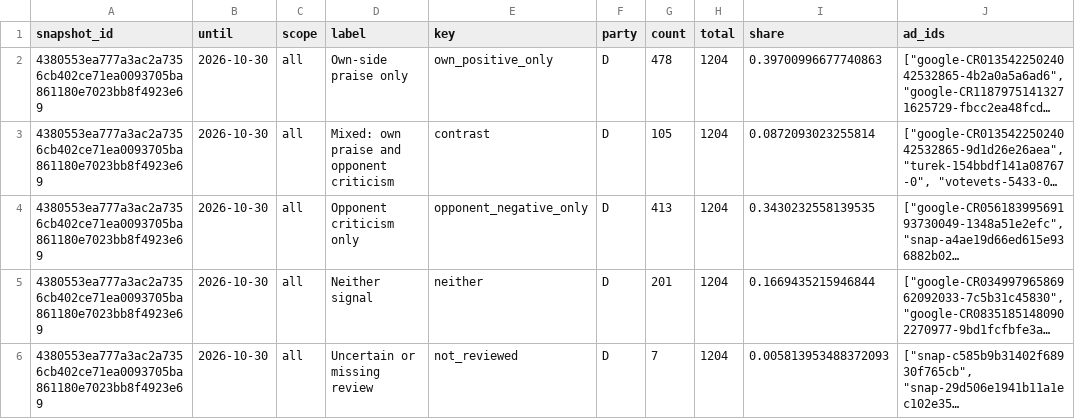
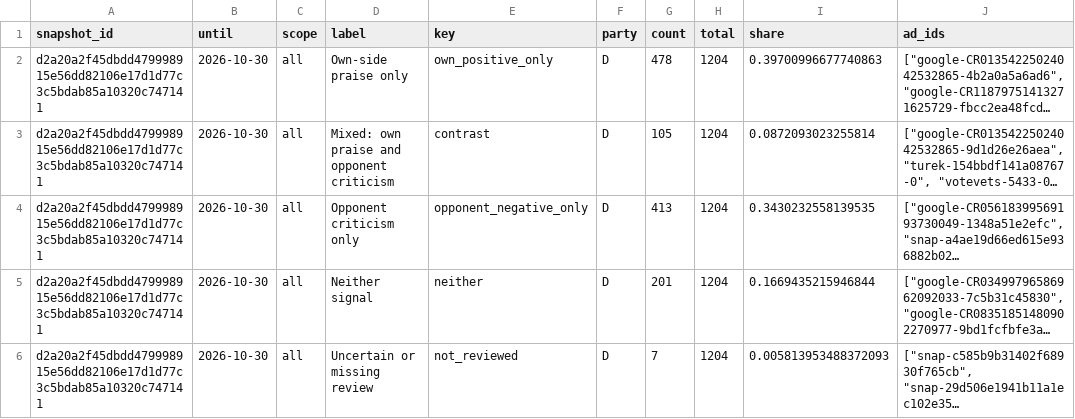
Before and after one commit to hanshanley/political-ads, a CSV file: outputs/figures/ad-strategy.csv, drawn as a sheet; only a part is shown; long unchanged cells end in …; the diff covers the shown part only; the diff names each change by its address in the sheet, - before the commit and + after, or states it on an @@ line.

```diff
--- a/outputs/figures/ad-strategy.csv
+++ b/outputs/figures/ad-strategy.csv
-A2:A6 (snapshot_id): 4380553ea777a3ac2a7356cb402ce71ea0093705ba861180e7023bb8f4923e69
+A2:A6 (snapshot_id): d2a20a2f45dbdd479998915e56dd82106e17d1d77c3c5bdab85a10320c747141
```
Also changed, not shown: 17 edited cells elsewhere in this file, outputs/figures/monthly-coverage.csv, outputs/figures/monthly-issues.csv, 33 other files.
